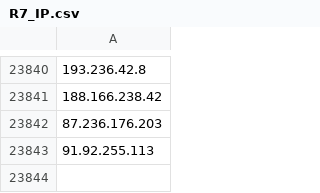
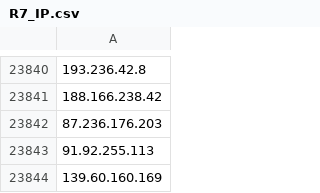
Before and after one commit to Mead-Informatica/IOC, a CSV file: Blacklist/R7_IP.csv, drawn as a sheet; only a part is shown, gaps mark what is left out; the diff names each change by its address in the sheet, - before the commit and + after, or states it on an @@ line.

Commit message:
Committing files at 2023-13-11 17:05:49

```diff
--- a/Blacklist/R7_IP.csv
+++ b/Blacklist/R7_IP.csv
+row 23844: 139.60.160.169
```
